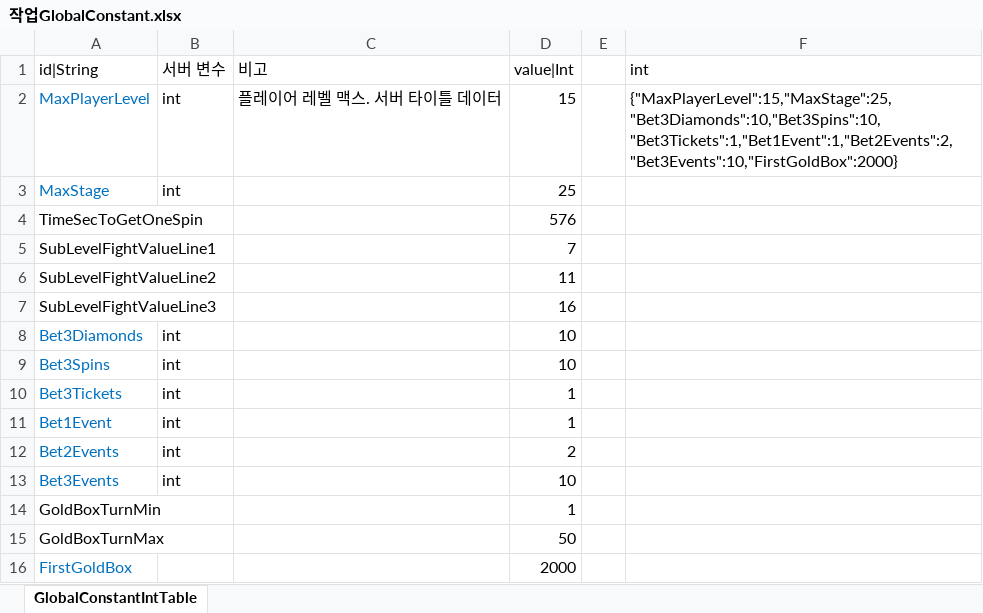
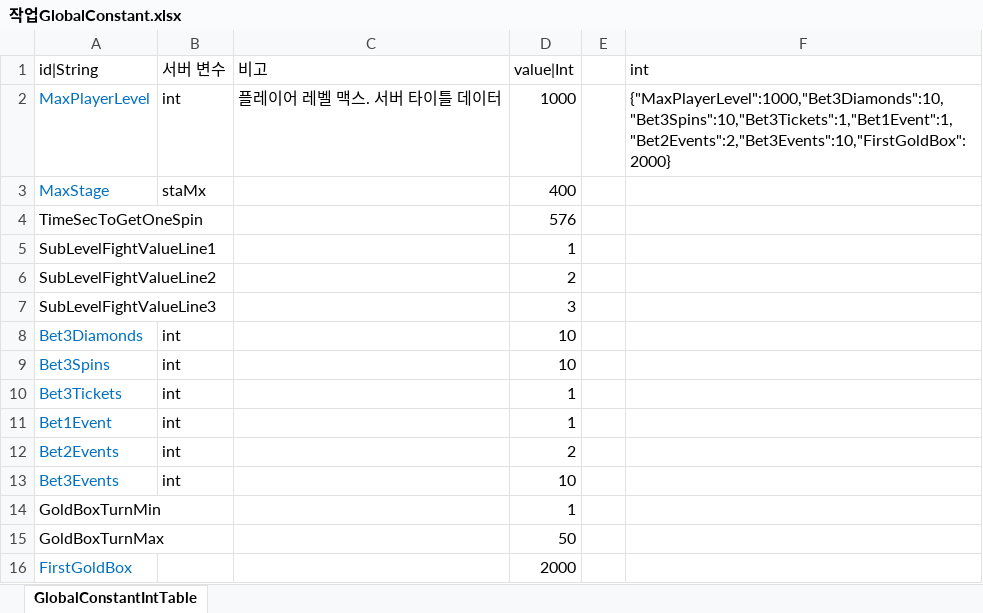
Before and after one commit to hayannal/ProjectNameless, an Excel workbook: Excel/작업GlobalConstant.xlsx, sheet GlobalConstantIntTable, drawn as a sheet; values as stored, in another font and other column widths than the file's, no borders; the diff names each change by its address in the sheet, - before the commit and + after, or states it on an @@ line.

```diff
--- a/Excel/작업GlobalConstant.xlsx (sheet GlobalConstantIntTable)
+++ b/Excel/작업GlobalConstant.xlsx (sheet GlobalConstantIntTable)
-D2 (value|Int): 15
+D2 (value|Int): 1000
-F2 (int): {"MaxPlayerLevel":15,"MaxStage":25,"Bet3Diamonds":10,"Bet3Spins":10,"Bet3Tickets":1,"Bet1Event":1,"Bet2Events":2,"Bet3Events":10,"FirstGoldBox":2000}
+F2 (int): {"MaxPlayerLevel":1000,"Bet3Diamonds":10,"Bet3Spins":10,"Bet3Tickets":1,"Bet1Event":1,"Bet2Events":2,"Bet3Events":10,"FirstGoldBox":2000}
-B3 (서버 변수): int
+B3 (서버 변수): staMx
-D3 (value|Int): 25
+D3 (value|Int): 400
-D5 (value|Int): 7
+D5 (value|Int): 1
-D6 (value|Int): 11
+D6 (value|Int): 2
-D7 (value|Int): 16
+D7 (value|Int): 3
```
Also changed, not shown: Excel/Actor.xlsx, Excel/GlobalConstant.xlsx, 6 other files.
